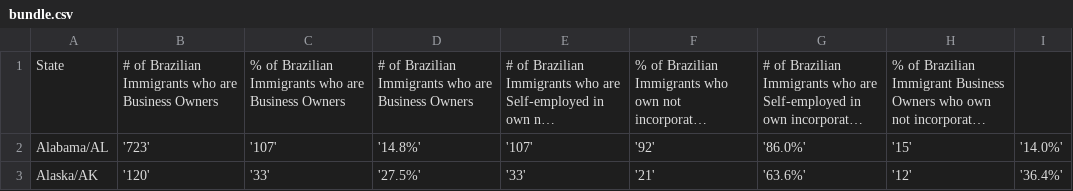
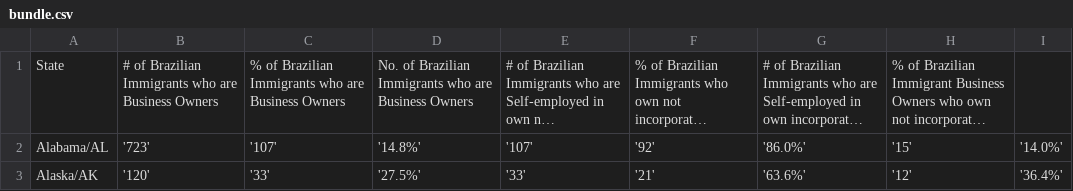
Before and after one commit to bpda-research-division/brazilian-population-app-digaai, a CSV file: resources/bundle.csv, drawn as a sheet; only a part is shown; long unchanged cells end in …; the diff names each change by its address in the sheet, - before the commit and + after, or states it on an @@ line.

Commit message:
Autopush

```diff
--- a/resources/bundle.csv
+++ b/resources/bundle.csv
-D1: # of Brazilian…
+D1: No. of Brazilian…
```
